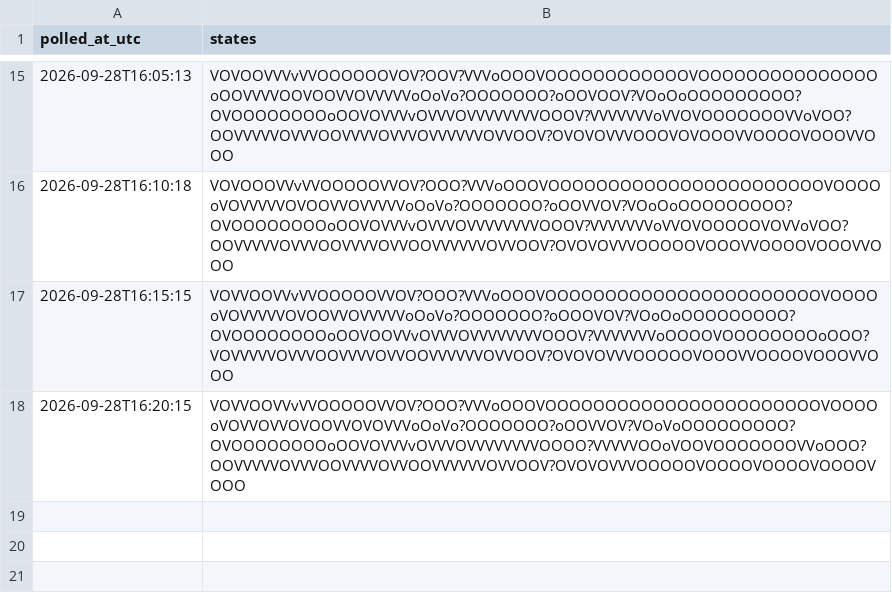
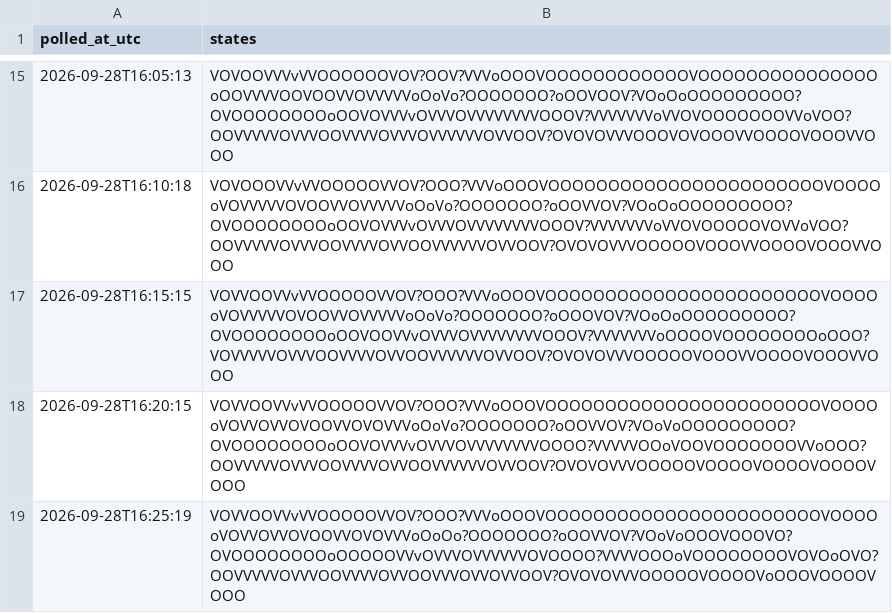
Before and after one commit to citina/curb-log, a CSV file: tools/data/ci/2026-09-28.csv, drawn as a sheet; only a part is shown, gaps mark what is left out; the diff names each change by its address in the sheet, - before the commit and + after, or states it on an @@ line.

Commit message:
poll 2026-09-28T16:25:21Z

```diff
--- a/tools/data/ci/2026-09-28.csv
+++ b/tools/data/ci/2026-09-28.csv
+row 19: 2026-09-28T16:25:19 | VOVVOOVVvVVOOOOOVVOV?OOO?VVVoOOOVOOOOOOOOOOOOOOOOOOOOOOOVOOOOoVOVVOVVOVOOVVOVOVVVoOoOo?OOOOOOO?oOOVVOV?VOoVoOOOVOOOVO?OVOOOOOOOOoOOOOOVVvOVVVOVVVVVVOVOOOO?VVVVOOOoVOOOOOOOOVOVOoOVO?OOVVVVVOVVVOOVVVVOVVOOVVVOVVOVVOOV?OVOVOVVVOOOOOVOOOOVoOOOVOOOOVOOO
```
